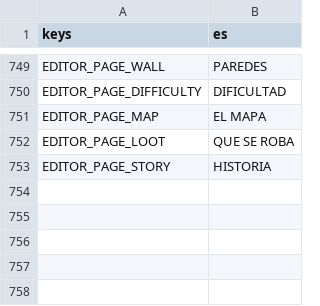
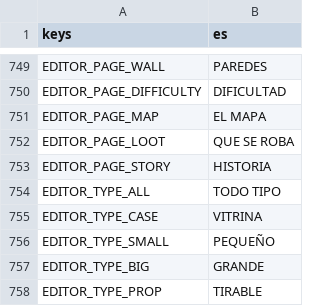
Before and after one commit to didelco/ladron, a CSV file: locale/texts.csv, drawn as a sheet; only a part is shown, gaps mark what is left out; the diff names each change by its address in the sheet, - before the commit and + after, or states it on an @@ line.

```diff
--- a/locale/texts.csv
+++ b/locale/texts.csv
+row 754: EDITOR_TYPE_ALL | TODO TIPO
+row 755: EDITOR_TYPE_CASE | VITRINA
+row 756: EDITOR_TYPE_SMALL | PEQUEÑO
+row 757: EDITOR_TYPE_BIG | GRANDE
+row 758: EDITOR_TYPE_PROP | TIRABLE
```
Also changed, not shown: 2 other files.
